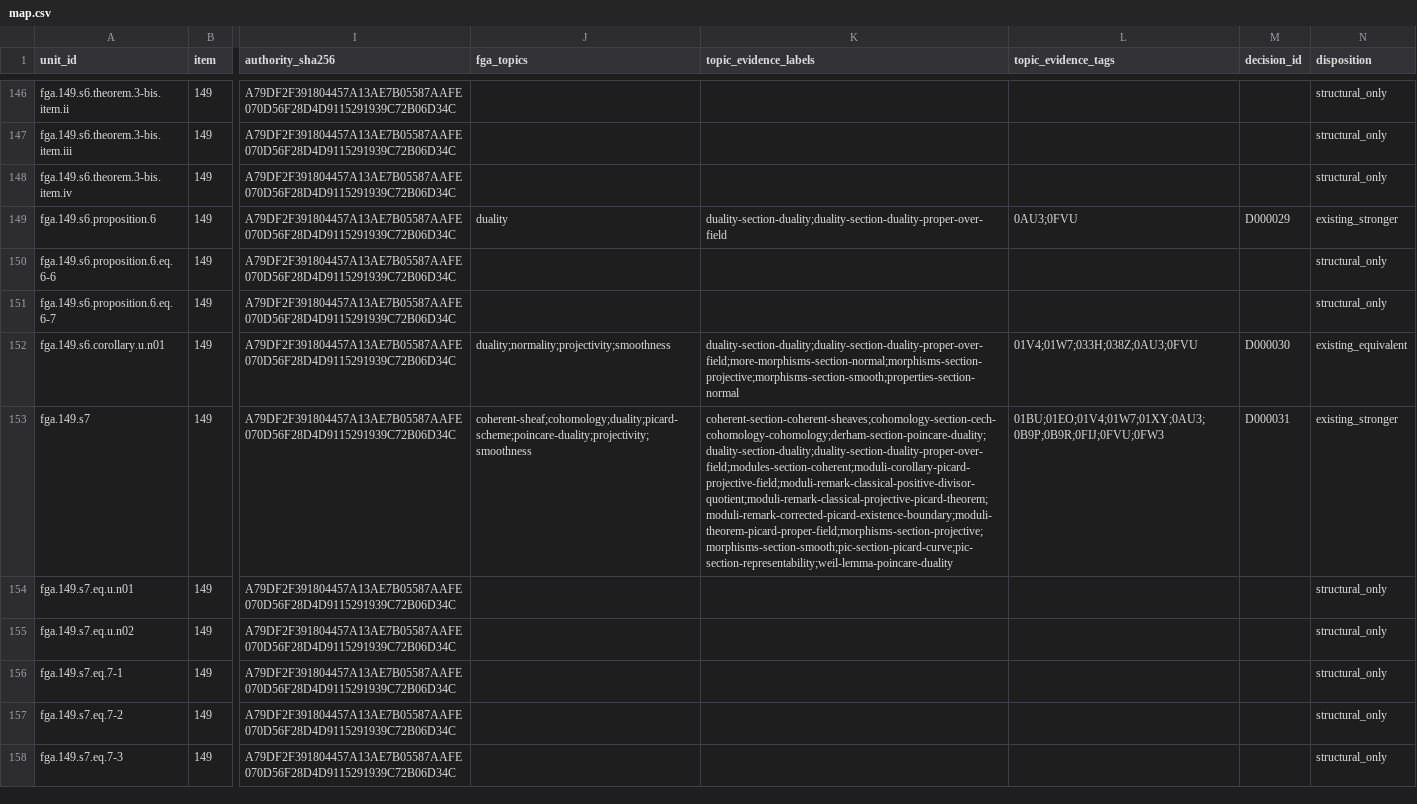
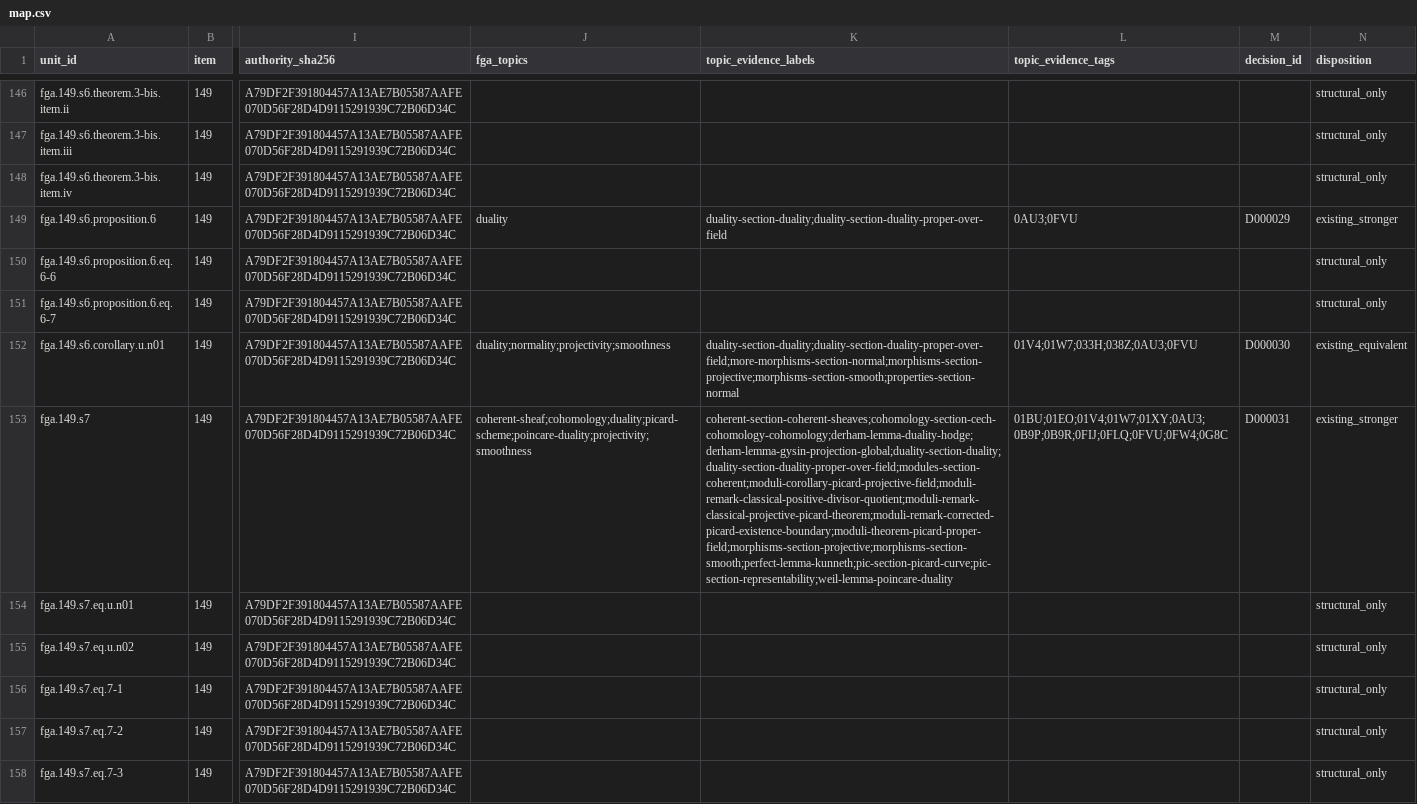
Before and after one commit to KokunoYumeto/stacks-english-ai-edition, a CSV file: fga/map.csv, drawn as a sheet; only a part is shown, gaps mark what is left out; the diff covers the shown part only; the diff names each change by its address in the sheet, - before the commit and + after, or states it on an @@ line.

```diff
--- a/fga/map.csv
+++ b/fga/map.csv
-K153 (topic_evidence_labels): coherent-section-coherent-sheaves;cohomology-section-cech-cohomology-cohomology;derham-section-poincare-duality;duality-section-duality;duality-section-duality-proper-over-field;modules-section-coherent;moduli-corollary-picard-projective-field;moduli-remark-classical-positive-divisor-quotient;moduli-remark-classical-projective-picard-theorem;moduli-remark-corrected-picard-existence-boundary;moduli-theorem-picard-proper-field;morphisms-section-projective;morphisms-section-smooth;pic-section-picard-curve;pic-section-representability;weil-lemma-poincare-duality
+K153 (topic_evidence_labels): coherent-section-coherent-sheaves;cohomology-section-cech-cohomology-cohomology;derham-lemma-duality-hodge;derham-lemma-gysin-projection-global;duality-section-duality;duality-section-duality-proper-over-field;modules-section-coherent;moduli-corollary-picard-projective-field;moduli-remark-classical-positive-divisor-quotient;moduli-remark-classical-projective-picard-theorem;moduli-remark-corrected-picard-existence-boundary;moduli-theorem-picard-proper-field;morphisms-section-projective;morphisms-section-smooth;perfect-lemma-kunneth;pic-section-picard-curve;pic-section-representability;weil-lemma-poincare-duality
-L153 (topic_evidence_tags): 01BU;01EO;01V4;01W7;01XY;0AU3;0B9P;0B9R;0FIJ;0FVU;0FW3
+L153 (topic_evidence_tags): 01BU;01EO;01V4;01W7;01XY;0AU3;0B9P;0B9R;0FIJ;0FLQ;0FVU;0FW4;0G8C
```
Also changed, not shown: 45 edited cells elsewhere in this file, fga/dec.csv, fga/tmap.csv, 10 other files.
